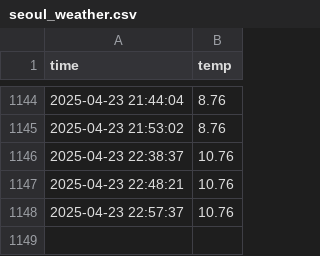
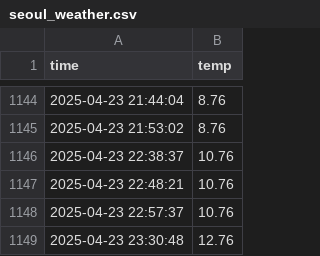
Before and after one commit to Hyunsoo-654/seoul_weather_5m, a CSV file: seoul_weather.csv, drawn as a sheet; only a part is shown, gaps mark what is left out; the diff names each change by its address in the sheet, - before the commit and + after, or states it on an @@ line.

```diff
--- a/seoul_weather.csv
+++ b/seoul_weather.csv
+row 1149: 2025-04-23 23:30:48 | 12.76
```
